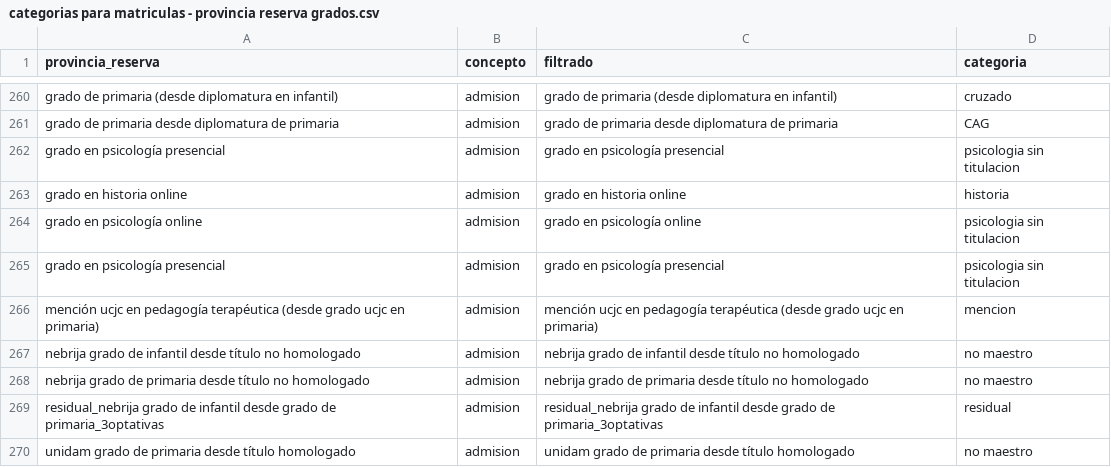
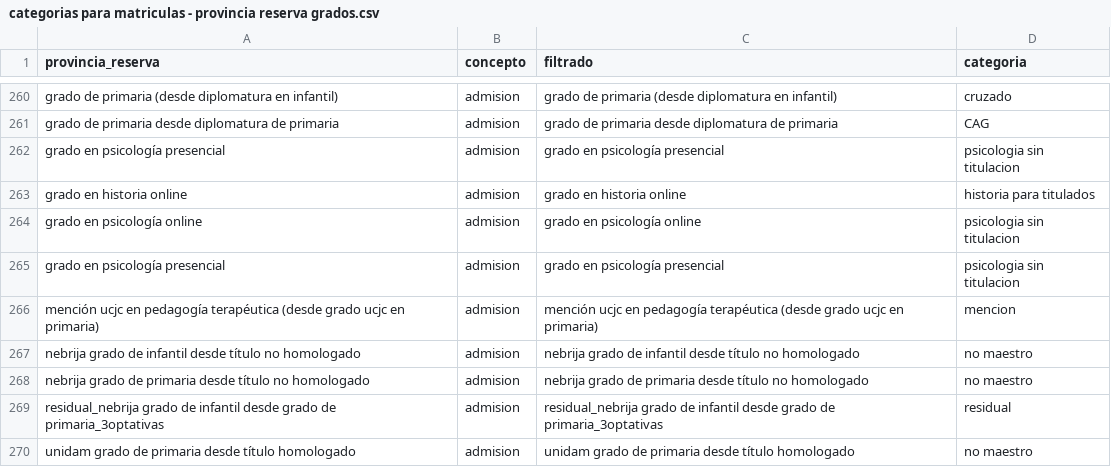
Before and after one commit to eduardodragan/ed286286ed, a CSV file: categorias para matriculas - provincia reserva grados.csv, drawn as a sheet; only a part is shown, gaps mark what is left out.

Commit message:
Update categorias para matriculas - provincia reserva grados.csv

```diff
--- a/categorias para matriculas - provincia reserva grados.csv
+++ b/categorias para matriculas - provincia reserva grados.csv
@@ -262,3 +262,3 @@ grado de primaria desde diplomatura de primaria,admision,grado de primaria desde
 grado en psicología presencial,admision,grado en psicología presencial,psicologia sin titulacion
-grado en historia online,admision,grado en historia online,historia
+grado en historia online,admision,grado en historia online,historia para titulados
 grado en psicología online,admision,grado en psicología online,psicologia sin titulacion
```
